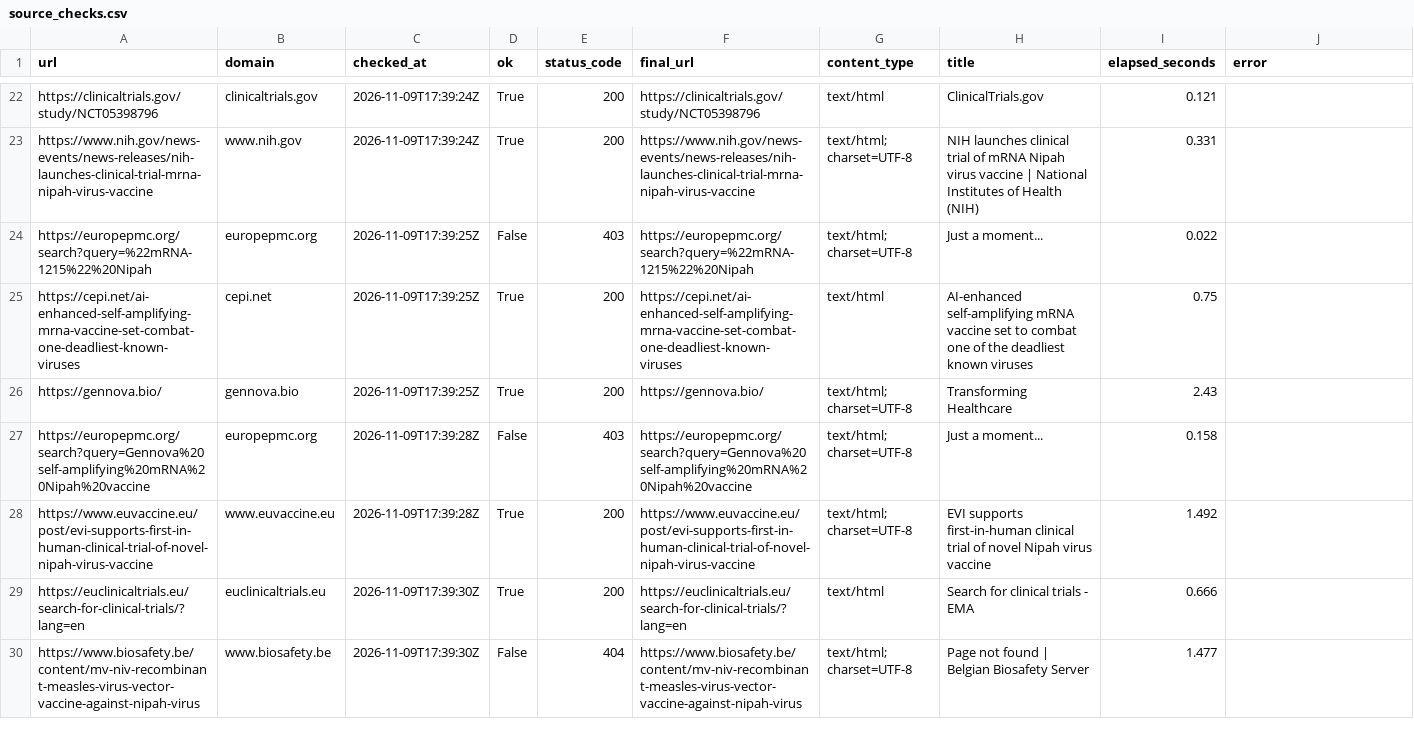
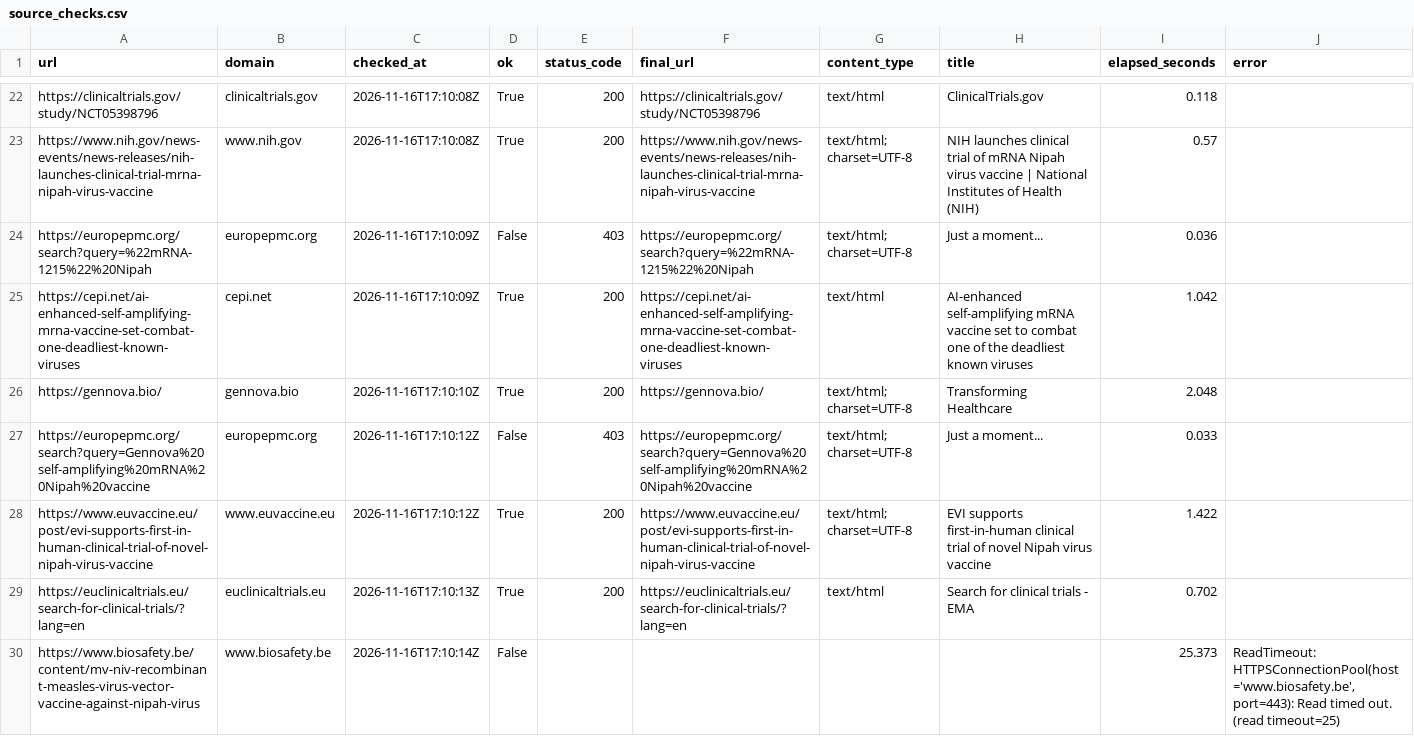
Before and after one commit to AKillikelly/henipavirus-vaccine-development-dashboard, a CSV file: docs/data/source_checks.csv, drawn as a sheet; only a part is shown, gaps mark what is left out; the diff covers the shown part only; the diff names each change by its address in the sheet, - before the commit and + after, or states it on an @@ line.

```diff
--- a/docs/data/source_checks.csv
+++ b/docs/data/source_checks.csv
-C22:C23 (checked_at): 2026-11-09T17:39:24Z
+C22:C23 (checked_at): 2026-11-16T17:10:08Z
-I22 (elapsed_seconds): 0.121
+I22 (elapsed_seconds): 0.118
-I23 (elapsed_seconds): 0.331
+I23 (elapsed_seconds): 0.57
-C24:C25 (checked_at): 2026-11-09T17:39:25Z
+C24:C25 (checked_at): 2026-11-16T17:10:09Z
-I24 (elapsed_seconds): 0.022
+I24 (elapsed_seconds): 0.036
-I25 (elapsed_seconds): 0.75
+I25 (elapsed_seconds): 1.042
-C26 (checked_at): 2026-11-09T17:39:25Z
+C26 (checked_at): 2026-11-16T17:10:10Z
-I26 (elapsed_seconds): 2.43
+I26 (elapsed_seconds): 2.048
-C27:C28 (checked_at): 2026-11-09T17:39:28Z
+C27:C28 (checked_at): 2026-11-16T17:10:12Z
-I27 (elapsed_seconds): 0.158
+I27 (elapsed_seconds): 0.033
-I28 (elapsed_seconds): 1.492
+I28 (elapsed_seconds): 1.422
-C29 (checked_at): 2026-11-09T17:39:30Z
+C29 (checked_at): 2026-11-16T17:10:13Z
-I29 (elapsed_seconds): 0.666
+I29 (elapsed_seconds): 0.702
-C30 (checked_at): 2026-11-09T17:39:30Z
+C30 (checked_at): 2026-11-16T17:10:14Z
-E30 (status_code): 404
+E30 (status_code): (empty)
-F30 (final_url): https://www.biosafety.be/content/mv-niv-recombinant-measles-virus-vector-vaccine-against-nipah-virus
+F30 (final_url): (empty)
-G30 (content_type): text/html; charset=UTF-8
+G30 (content_type): (empty)
-H30 (title): Page not found | Belgian Biosafety Server
+H30 (title): (empty)
-I30 (elapsed_seconds): 1.477
+I30 (elapsed_seconds): 25.373
-J30 (error): (empty)
+J30 (error): ReadTimeout: HTTPSConnectionPool(host='www.biosafety.be', port=443): Read timed out. (read timeout=25)
```
Also changed, not shown: 146 edited cells elsewhere in this file, docs/data/henipavirus_development_pipeline_data.csv, 5 other files.
